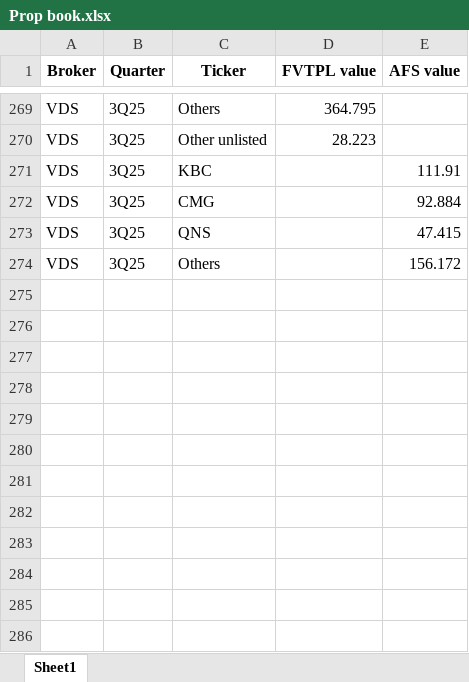
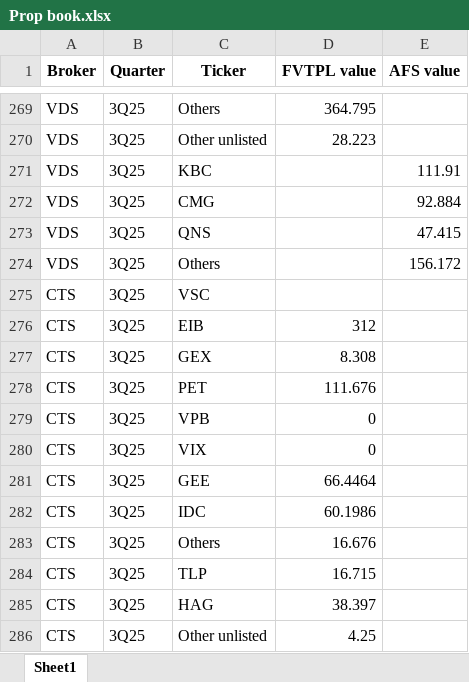
Before and after one commit to ThaoDien232/Streamlit-broker, an Excel workbook: sql/Prop book.xlsx, sheet Sheet1, drawn as a sheet; only a part is shown, gaps mark what is left out; values as stored, in another font and other column widths than the file's, no borders; the diff names each change by its address in the sheet, - before the commit and + after, or states it on an @@ line.

Commit message:
update prop book

```diff
--- a/sql/Prop book.xlsx (sheet Sheet1)
+++ b/sql/Prop book.xlsx (sheet Sheet1)
+row 275: CTS | 3Q25 | VSC
+row 276: CTS | 3Q25 | EIB | 312
+row 277: CTS | 3Q25 | GEX | 8.308
+row 278: CTS | 3Q25 | PET | 111.676
+row 279: CTS | 3Q25 | VPB | 0
+row 280: CTS | 3Q25 | VIX | 0
+row 281: CTS | 3Q25 | GEE | 66.4464
+row 282: CTS | 3Q25 | IDC | 60.1986
+row 283: CTS | 3Q25 | Others | 16.676
+row 284: CTS | 3Q25 | TLP | 16.715
+row 285: CTS | 3Q25 | HAG | 38.397
+row 286: CTS | 3Q25 | Other unlisted | 4.25
```
Also changed, not shown: 1 other file.
